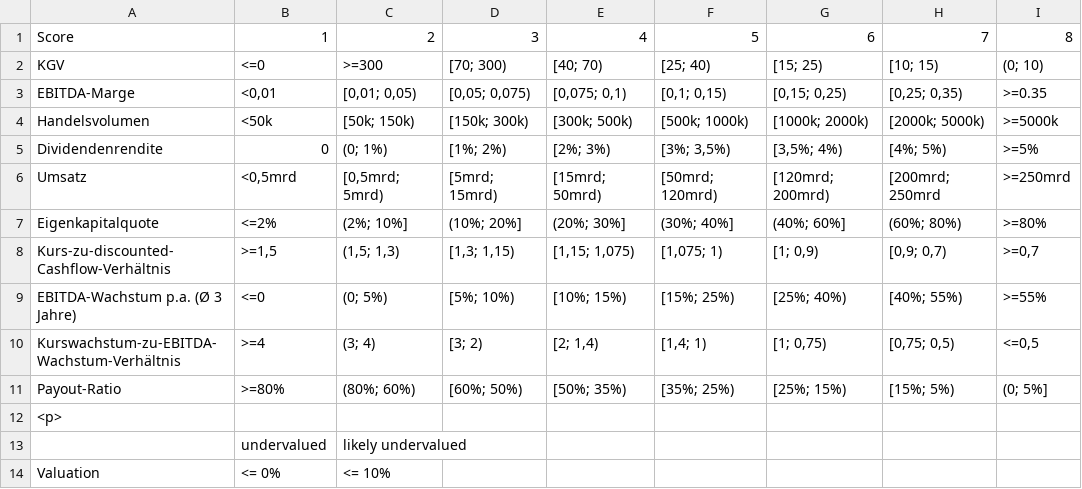
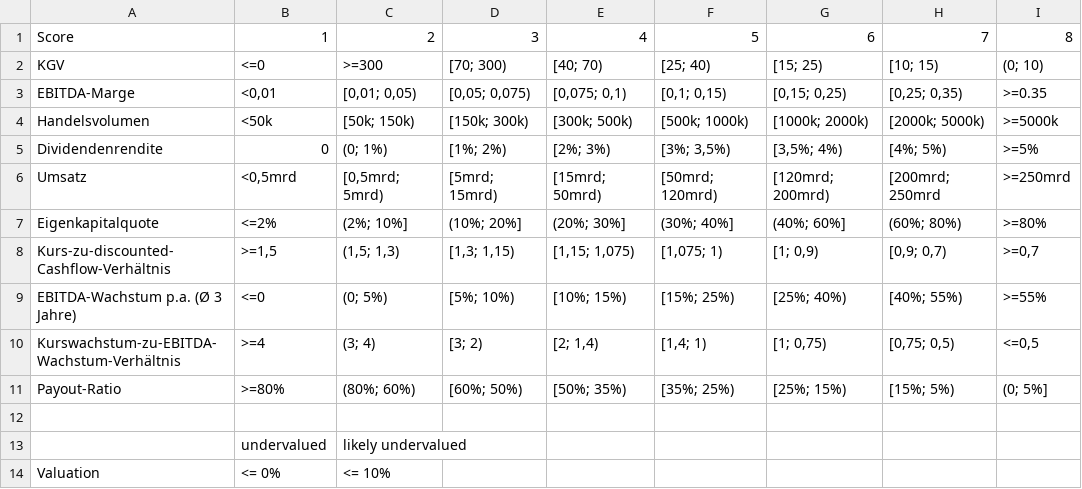
Before and after one commit to TomIrmler/stockevaluation, a CSV file: Aktienscore Kennzahlen.csv, drawn as a sheet; only a part is shown; the diff names each change by its address in the sheet, - before the commit and + after, or states it on an @@ line.

Commit message:
Update Aktienscore Kennzahlen.csv

```diff
--- a/Aktienscore Kennzahlen.csv
+++ b/Aktienscore Kennzahlen.csv
-A12: <p>
+A12: (empty)
```
